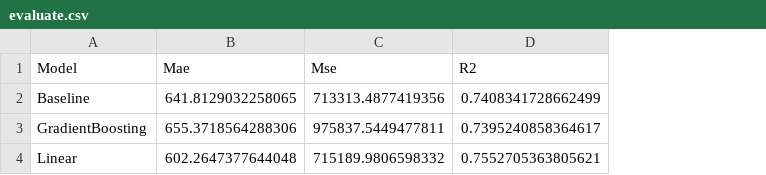
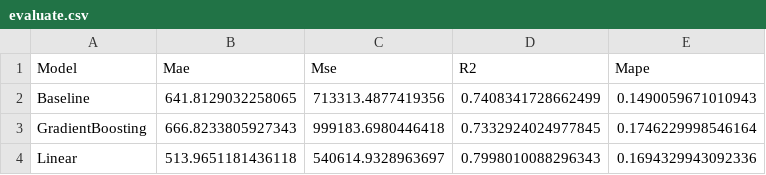
Before and after one commit to OatKID/RegressionMiniProject, a CSV file: algorithm/Fuji/sequence_predict_1/evaluate.csv, drawn as a sheet; the diff names each change by its address in the sheet, - before the commit and + after, or states it on an @@ line.

Commit message:
Add MAPE and Change Graph

```diff
--- a/algorithm/Fuji/sequence_predict_1/evaluate.csv
+++ b/algorithm/Fuji/sequence_predict_1/evaluate.csv
+column E (Mape), rows 2-4: 0.1490059671010943 | 0.1746229998546164 | 0.1694329943092336
-B3 (Mae): 655.3718564288306
+B3 (Mae): 666.8233805927343
-C3 (Mse): 975837.5449477811
+C3 (Mse): 999183.6980446418
-D3 (R2): 0.7395240858364617
+D3 (R2): 0.7332924024977845
-B4 (Mae): 602.2647377644048
+B4 (Mae): 513.9651181436118
-C4 (Mse): 715189.9806598332
+C4 (Mse): 540614.9328963697
-D4 (R2): 0.7552705363805621
+D4 (R2): 0.7998010088296343
```
Also changed, not shown: 3 other files.
